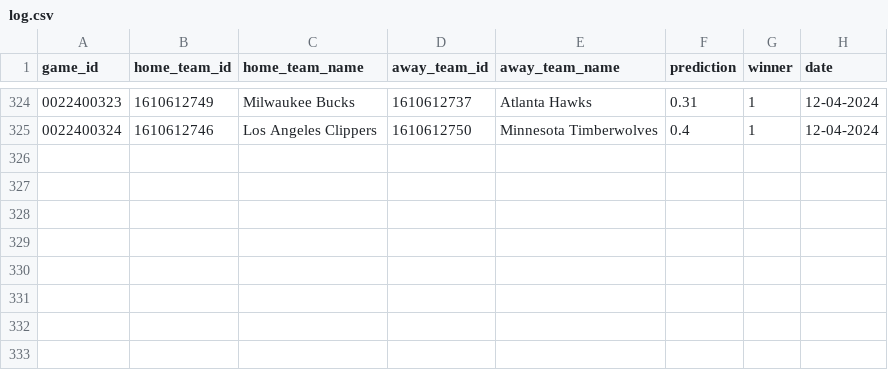
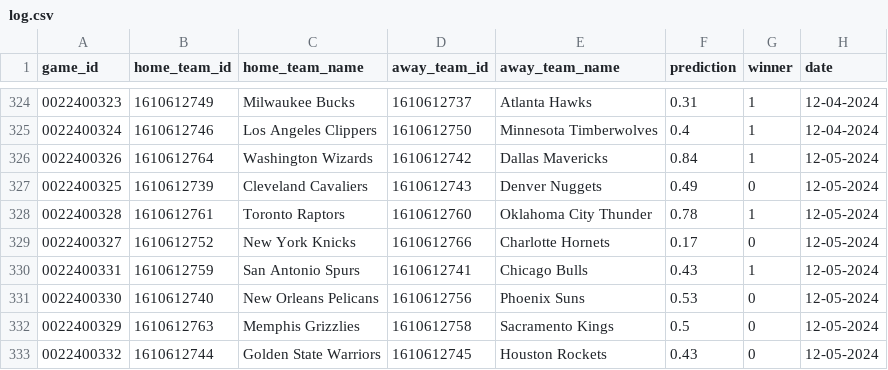
Before and after one commit to globalgumbs/globalgumbs.com, a CSV file: artifacts/log.csv, drawn as a sheet; only a part is shown, gaps mark what is left out.

```diff
--- a/artifacts/log.csv
+++ b/artifacts/log.csv
@@ -325 +325,9 @@ game_id,home_team_id,home_team_name,away_team_id,away_team_name,prediction,winne
 0022400324,1610612746,Los Angeles Clippers,1610612750,Minnesota Timberwolves,0.4,1,12-04-2024
+0022400326,1610612764,Washington Wizards,1610612742,Dallas Mavericks,0.84,1,12-05-2024
+0022400325,1610612739,Cleveland Cavaliers,1610612743,Denver Nuggets,0.49,0,12-05-2024
+0022400328,1610612761,Toronto Raptors,1610612760,Oklahoma City Thunder,0.78,1,12-05-2024
+0022400327,1610612752,New York Knicks,1610612766,Charlotte Hornets,0.17,0,12-05-2024
+0022400331,1610612759,San Antonio Spurs,1610612741,Chicago Bulls,0.43,1,12-05-2024
+0022400330,1610612740,New Orleans Pelicans,1610612756,Phoenix Suns,0.53,0,12-05-2024
+0022400329,1610612763,Memphis Grizzlies,1610612758,Sacramento Kings,0.5,0,12-05-2024
+0022400332,1610612744,Golden State Warriors,1610612745,Houston Rockets,0.43,0,12-05-2024
```
Also changed, not shown: 2 other files.
